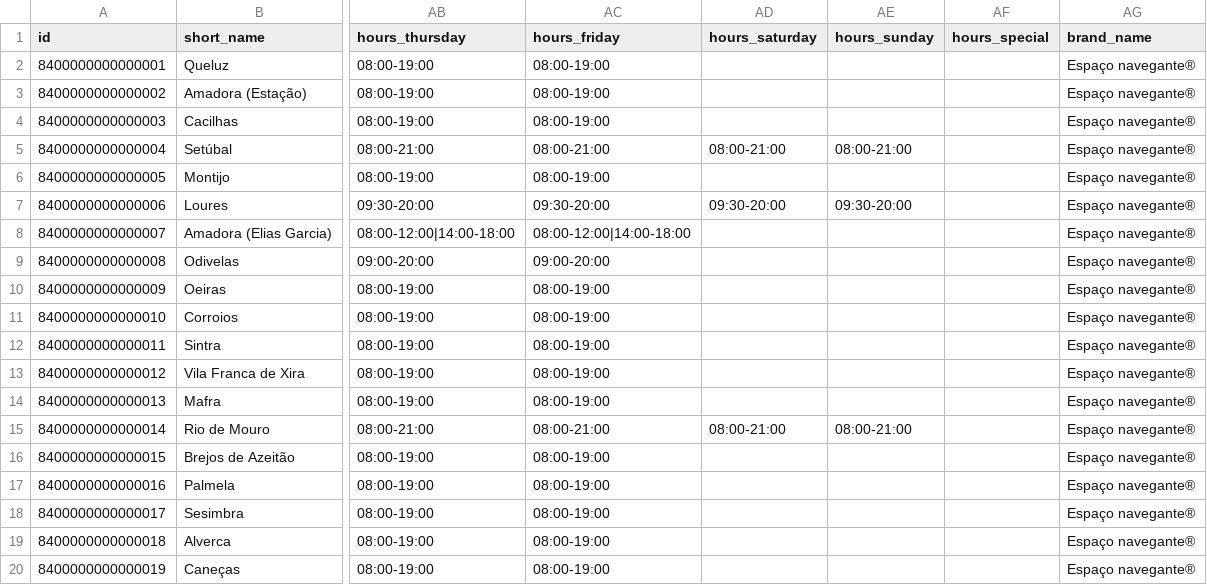
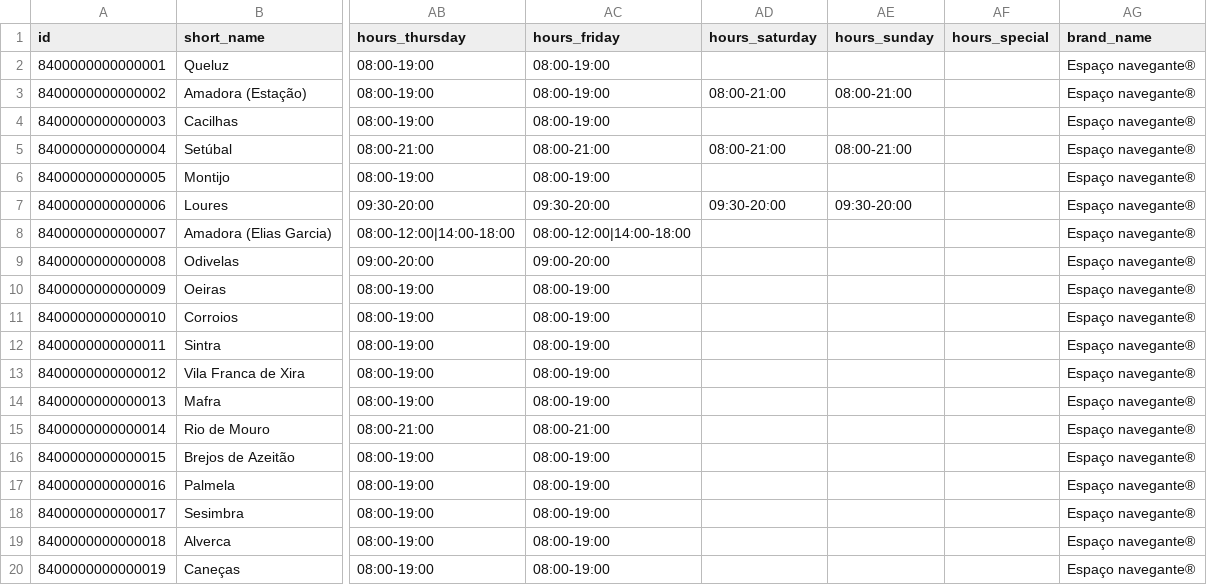
Before and after one commit to carrismetropolitana/datasets, a CSV file: facilities/encm/encm.csv, drawn as a sheet; only a part is shown, gaps mark what is left out; the diff names each change by its address in the sheet, - before the commit and + after, or states it on an @@ line.

Commit message:
Updated store times

```diff
--- a/facilities/encm/encm.csv
+++ b/facilities/encm/encm.csv
-AD3 (hours_saturday): (empty)
+AD3 (hours_saturday): 08:00-21:00
-AE3 (hours_sunday): (empty)
+AE3 (hours_sunday): 08:00-21:00
-AD15 (hours_saturday): 08:00-21:00
+AD15 (hours_saturday): (empty)
-AE15 (hours_sunday): 08:00-21:00
+AE15 (hours_sunday): (empty)
```
